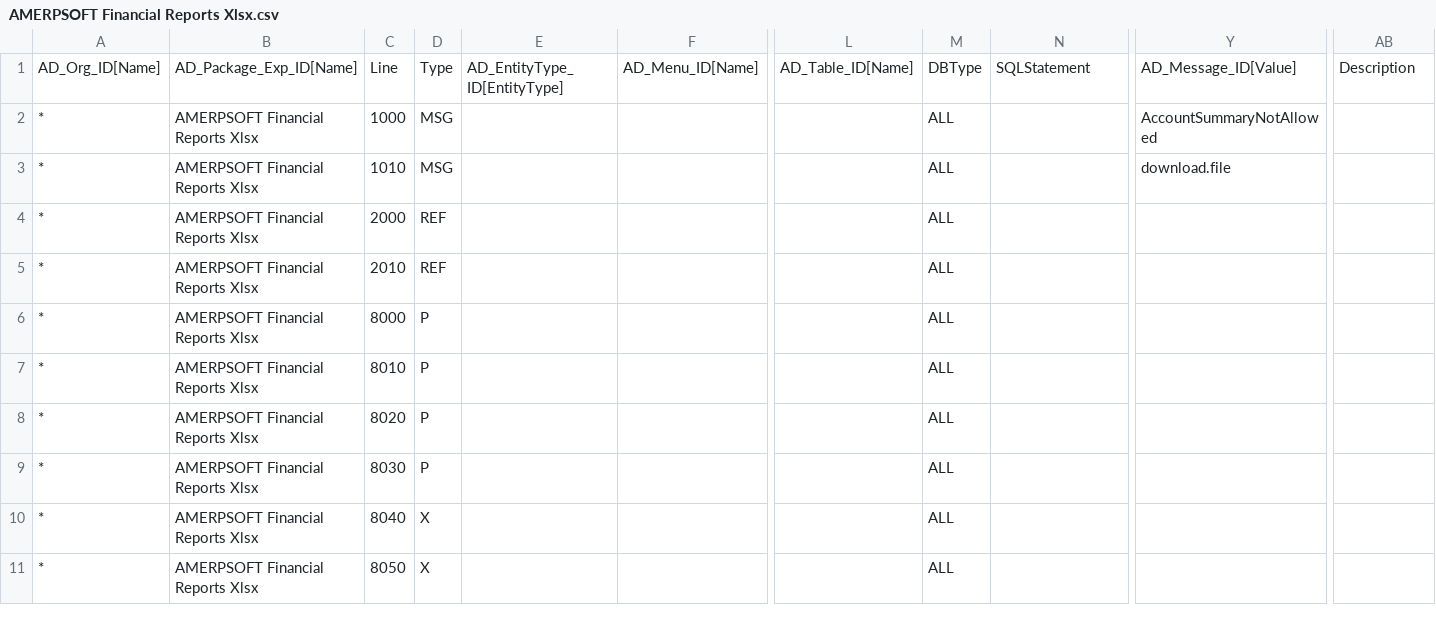
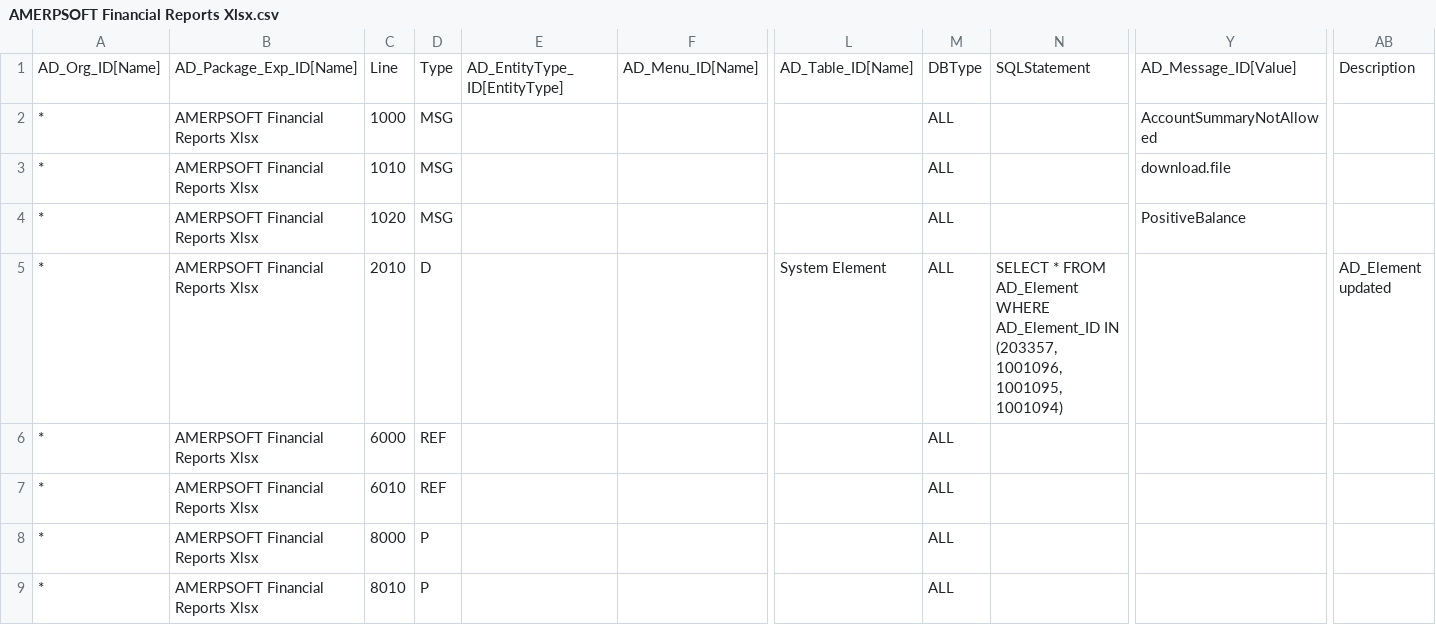
Before and after one commit to luisamesty/Amerpsoft-iDempiere-community, a CSV file: org.amerpsoft.com.idempiere.financial/install/AMERPSOFT Financial Reports Xlsx.csv, drawn as a sheet; only a part is shown, gaps mark what is left out; the shorter side is filled out with more unchanged rows; addresses are those after the commit; rows hold the shown columns only; ↵ is a line break in a cell; the diff names each change by its address in the sheet, - before the commit and + after, or states it on an @@ line.

Commit message:
release-11_LPY-57_Formato_nuevo_Reporte_Fin_XSSFWorkBook. Agregada logica de Presentacion positica al Balanace ya al resultado integrales

```diff
--- a/org.amerpsoft.com.idempiere.financial/install/AMERPSOFT Financial Reports Xlsx.csv
+++ b/org.amerpsoft.com.idempiere.financial/install/AMERPSOFT Financial Reports Xlsx.csv
+row 4: * | AMERPSOFT Financial Reports Xlsx | 1020 | MSG |  |  |  | ALL |  | PositiveBalance
+row 5: * | AMERPSOFT Financial Reports Xlsx | 2010 | D |  |  | System Element | ALL | SELECT * FROM AD_Element WHERE AD_Element_ID IN ↵ (203357, 1001096, 1001095, 1001094) |  | AD_Element updated
-C6: 2000
+C6: 6000
-C7: 2010
+C7: 6010
```
Also changed, not shown: 15 other files.
